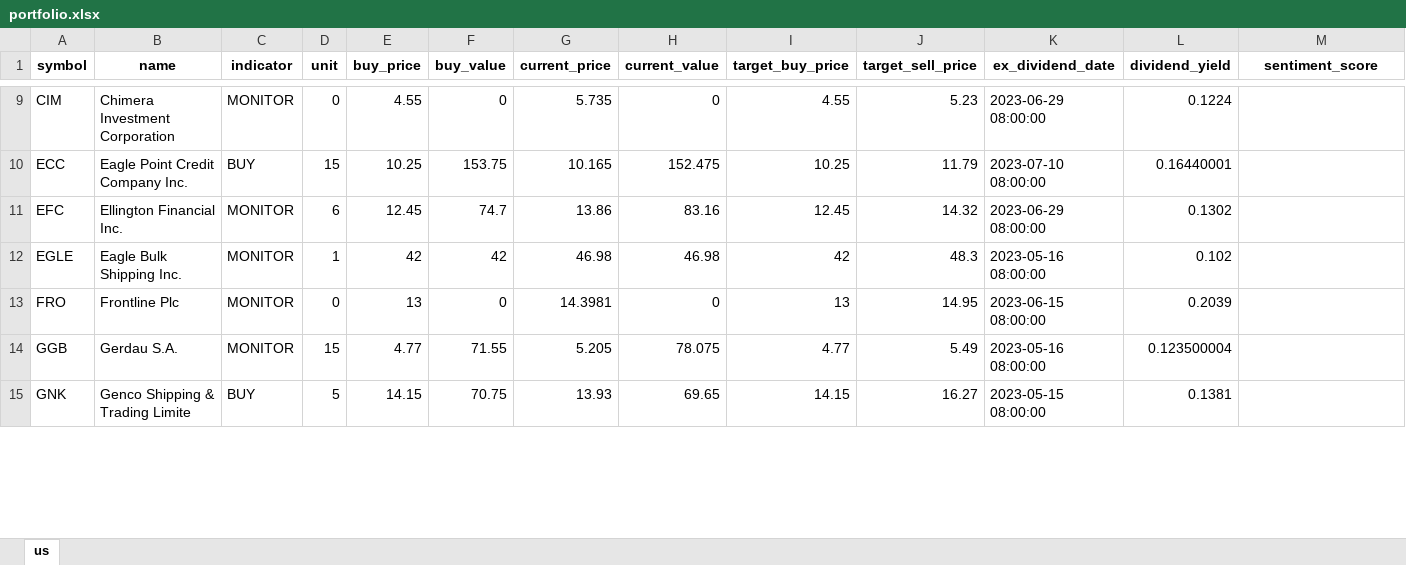
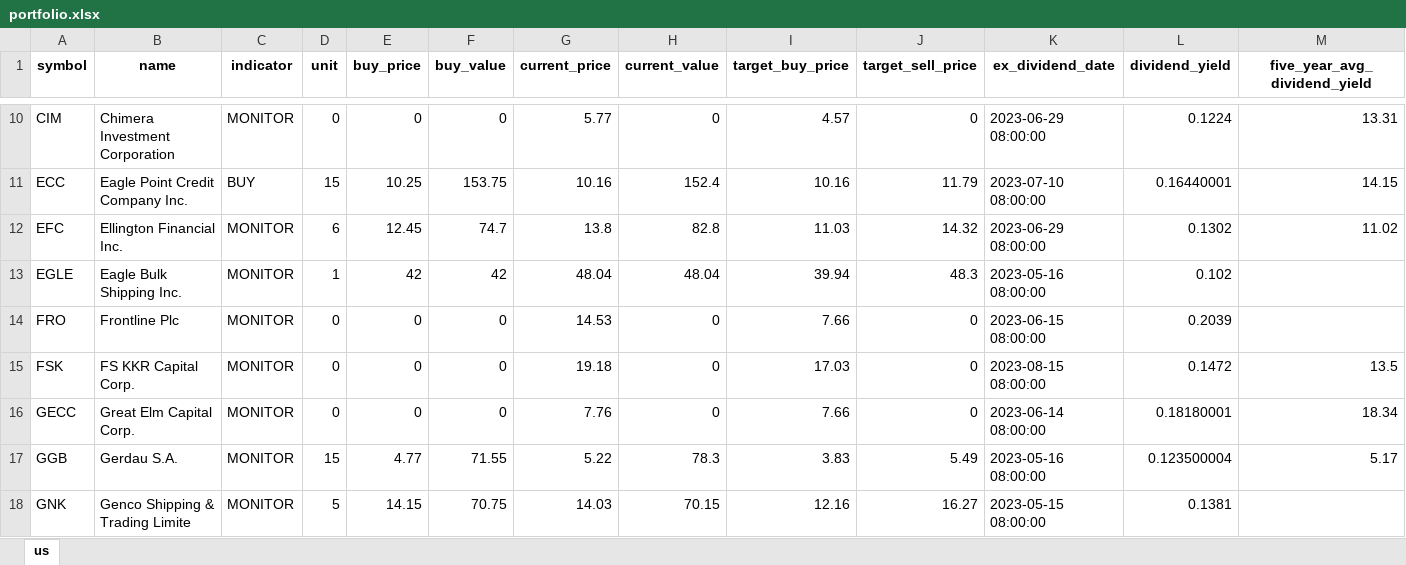
Before and after one commit to alpha2phi-platform/alphalib, an Excel workbook: data/portfolio.xlsx, sheet us, drawn as a sheet; only a part is shown, gaps mark what is left out; values as stored, in another font and other column widths than the file's, no borders; addresses are those after the commit; rows hold the shown columns only; the diff covers the shown part only; the diff names each change by its address in the sheet, - before the commit and + after, or states it on an @@ line.

```diff
--- a/data/portfolio.xlsx (sheet us)
+++ b/data/portfolio.xlsx (sheet us)
-M1: sentiment_score
+M1: five_year_avg_dividend_yield
-E10 (buy_price): 4.55
+E10 (buy_price): 0
-G10 (current_price): 5.735
+G10 (current_price): 5.77
-I10 (target_buy_price): 4.55
+I10 (target_buy_price): 4.57
-J10 (target_sell_price): 5.23
+J10 (target_sell_price): 0
-M10 (five_year_avg_dividend_yield): (empty)
+M10 (five_year_avg_dividend_yield): 13.31
-G11 (current_price): 10.165
+G11 (current_price): 10.16
-H11 (current_value): 152.475
+H11 (current_value): 152.4
-I11 (target_buy_price): 10.25
+I11 (target_buy_price): 10.16
-M11 (five_year_avg_dividend_yield): (empty)
+M11 (five_year_avg_dividend_yield): 14.15
-G12 (current_price): 13.86
+G12 (current_price): 13.8
-H12 (current_value): 83.16
+H12 (current_value): 82.8
-I12 (target_buy_price): 12.45
+I12 (target_buy_price): 11.03
-M12 (five_year_avg_dividend_yield): (empty)
+M12 (five_year_avg_dividend_yield): 11.02
-G13 (current_price): 46.98
+G13 (current_price): 48.04
-H13 (current_value): 46.98
+H13 (current_value): 48.04
-I13 (target_buy_price): 42
+I13 (target_buy_price): 39.94
-E14 (buy_price): 13
+E14 (buy_price): 0
-G14 (current_price): 14.3981
+G14 (current_price): 14.53
-I14 (target_buy_price): 13
+I14 (target_buy_price): 7.66
-J14 (target_sell_price): 14.95
+J14 (target_sell_price): 0
+row 15: FSK | FS KKR Capital Corp. | MONITOR | 0 | 0 | 0 | 19.18 | 0 | 17.03 | 0 | 2023-08-15 08:00:00 | 0.1472 | 13.5
+row 16: GECC | Great Elm Capital Corp. | MONITOR | 0 | 0 | 0 | 7.76 | 0 | 7.66 | 0 | 2023-06-14 08:00:00 | 0.18180001 | 18.34
-G17 (current_price): 5.205
+G17 (current_price): 5.22
-H17 (current_value): 78.075
+H17 (current_value): 78.3
-I17 (target_buy_price): 4.77
+I17 (target_buy_price): 3.83
-M17 (five_year_avg_dividend_yield): (empty)
+M17 (five_year_avg_dividend_yield): 5.17
-C18 (indicator): BUY
+C18 (indicator): MONITOR
-G18 (current_price): 13.93
+G18 (current_price): 14.03
-H18 (current_value): 69.65
+H18 (current_value): 70.15
-I18 (target_buy_price): 14.15
+I18 (target_buy_price): 12.16
```
Also changed, not shown: 3 added rows and 109 edited cells elsewhere in this sheet, 3 other files.
